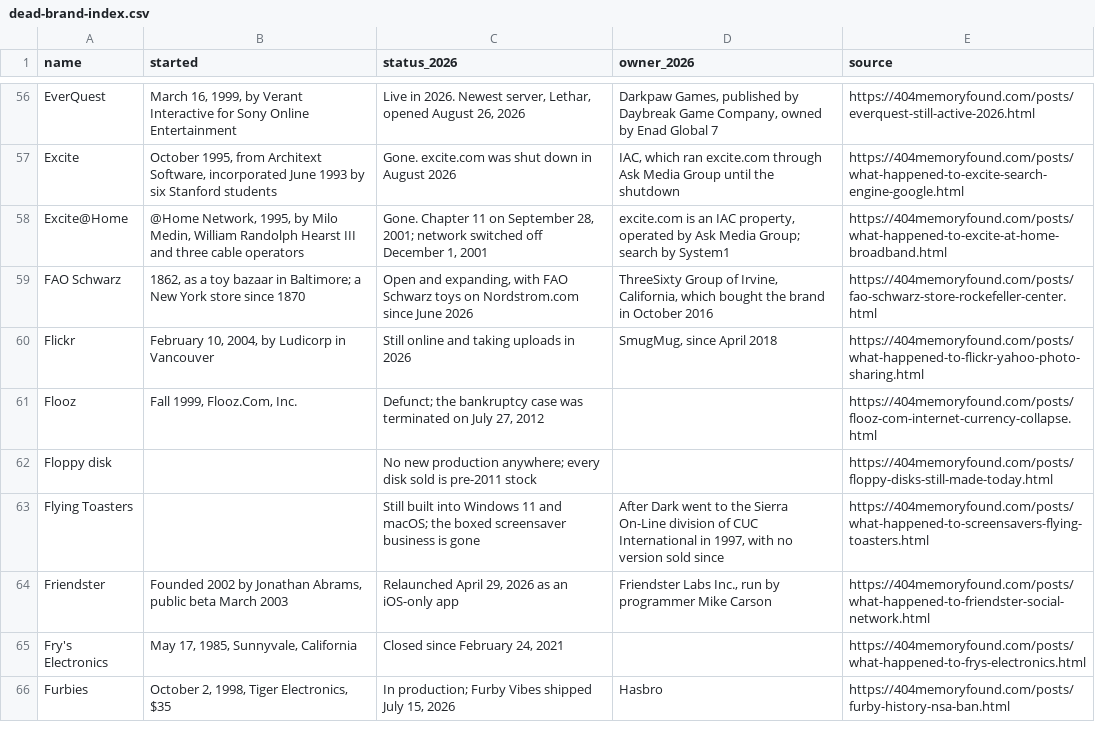
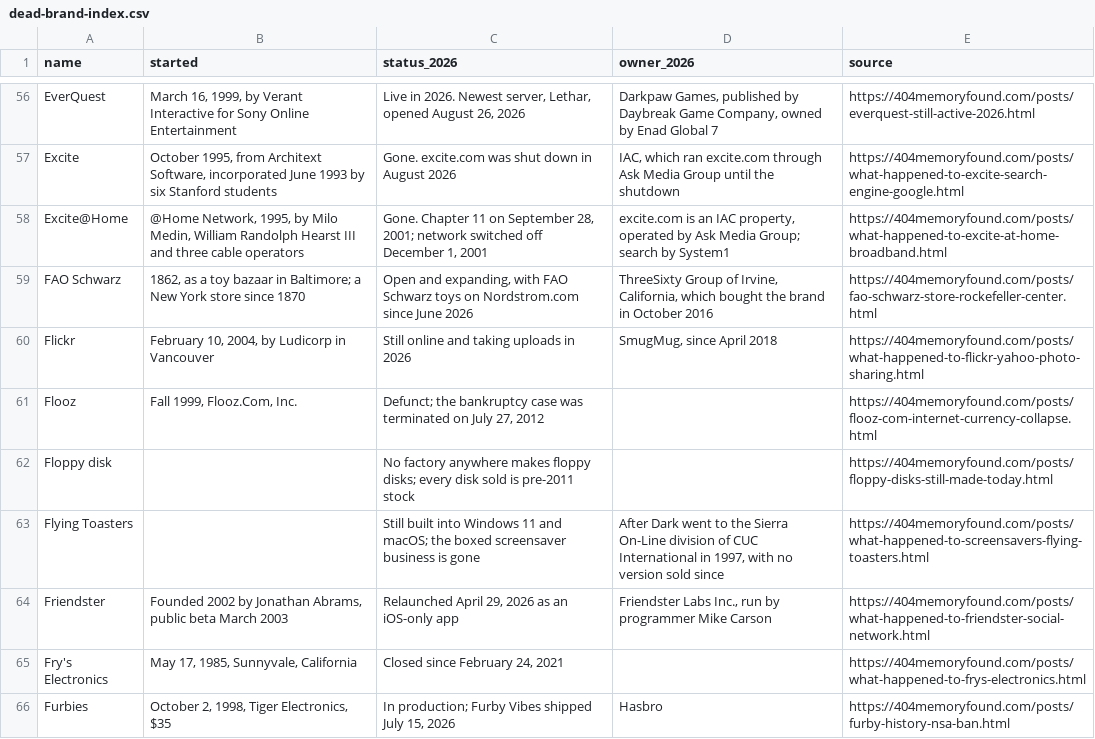
Before and after one commit to pnpaiva/404-memory-found, a CSV file: dead-brand-index.csv, drawn as a sheet; only a part is shown, gaps mark what is left out.

```diff
--- a/dead-brand-index.csv
+++ b/dead-brand-index.csv
@@ -61,3 +61,3 @@ Flickr,"February 10, 2004, by Ludicorp in Vancouver",Still online and taking upl
 Flooz,"Fall 1999, Flooz.Com, Inc.","Defunct; the bankruptcy case was terminated on July 27, 2012",,https://404memoryfound.com/posts/flooz-com-internet-currency-collapse.html
-Floppy disk,,No new production anywhere; every disk sold is pre-2011 stock,,https://404memoryfound.com/posts/floppy-disks-still-made-today.html
+Floppy disk,,No factory anywhere makes floppy disks; every disk sold is pre-2011 stock,,https://404memoryfound.com/posts/floppy-disks-still-made-today.html
 Flying Toasters,,Still built into Windows 11 and macOS; the boxed screensaver business is gone,"After Dark went to the Sierra On-Line division of CUC International in 1997, with no version sold since",https://404memoryfound.com/posts/what-happened-to-screensavers-flying-toasters.html
```
Also changed, not shown: 20 other files.
